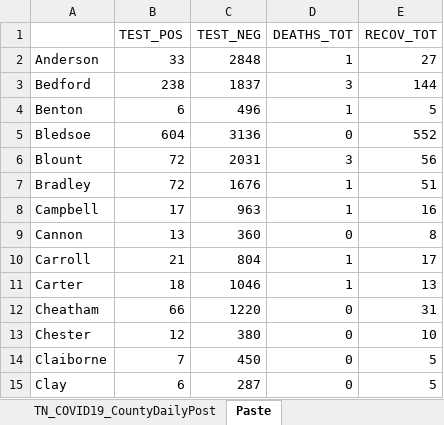
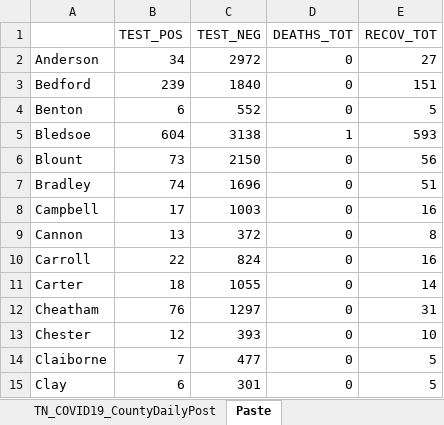
Before and after one commit to mfcarrasco/COVID-TN-Counties, an Excel workbook: TN_COVID19_CountyDaily.xlsx, sheet Paste, drawn as a sheet; only a part is shown; values as stored, in another font and other column widths than the file's, no borders; the diff covers the shown part only; the diff names each change by its address in the sheet, - before the commit and + after, or states it on an @@ line.

```diff
--- a/TN_COVID19_CountyDaily.xlsx (sheet Paste)
+++ b/TN_COVID19_CountyDaily.xlsx (sheet Paste)
-B2 (TEST_POS): 33
+B2 (TEST_POS): 34
-C2 (TEST_NEG): 2848
+C2 (TEST_NEG): 2972
-D2 (DEATHS_TOT): 1
+D2 (DEATHS_TOT): 0
-B3 (TEST_POS): 238
+B3 (TEST_POS): 239
-C3 (TEST_NEG): 1837
+C3 (TEST_NEG): 1840
-D3 (DEATHS_TOT): 3
+D3 (DEATHS_TOT): 0
-E3 (RECOV_TOT): 144
+E3 (RECOV_TOT): 151
-C4 (TEST_NEG): 496
+C4 (TEST_NEG): 552
-D4 (DEATHS_TOT): 1
+D4 (DEATHS_TOT): 0
-C5 (TEST_NEG): 3136
+C5 (TEST_NEG): 3138
-D5 (DEATHS_TOT): 0
+D5 (DEATHS_TOT): 1
-E5 (RECOV_TOT): 552
+E5 (RECOV_TOT): 593
-B6 (TEST_POS): 72
+B6 (TEST_POS): 73
-C6 (TEST_NEG): 2031
+C6 (TEST_NEG): 2150
-D6 (DEATHS_TOT): 3
+D6 (DEATHS_TOT): 0
-B7 (TEST_POS): 72
+B7 (TEST_POS): 74
-C7 (TEST_NEG): 1676
+C7 (TEST_NEG): 1696
-D7:D8 (DEATHS_TOT): 1
+D7:D8 (DEATHS_TOT): 0
-C8 (TEST_NEG): 963
+C8 (TEST_NEG): 1003
-C9 (TEST_NEG): 360
+C9 (TEST_NEG): 372
-B10 (TEST_POS): 21
+B10 (TEST_POS): 22
-C10 (TEST_NEG): 804
+C10 (TEST_NEG): 824
-D10:D11 (DEATHS_TOT): 1
+D10:D11 (DEATHS_TOT): 0
-E10 (RECOV_TOT): 17
+E10 (RECOV_TOT): 16
-C11 (TEST_NEG): 1046
+C11 (TEST_NEG): 1055
-E11 (RECOV_TOT): 13
+E11 (RECOV_TOT): 14
-B12 (TEST_POS): 66
+B12 (TEST_POS): 76
-C12 (TEST_NEG): 1220
+C12 (TEST_NEG): 1297
-C13 (TEST_NEG): 380
+C13 (TEST_NEG): 393
-C14 (TEST_NEG): 450
+C14 (TEST_NEG): 477
-C15 (TEST_NEG): 287
+C15 (TEST_NEG): 301
```
Also changed, not shown: 177 edited cells elsewhere in this sheet, sheet TN_COVID19_CountyDailyPost, TN_Age.xlsx, TN_Demographics.xlsx, 1 other file.
